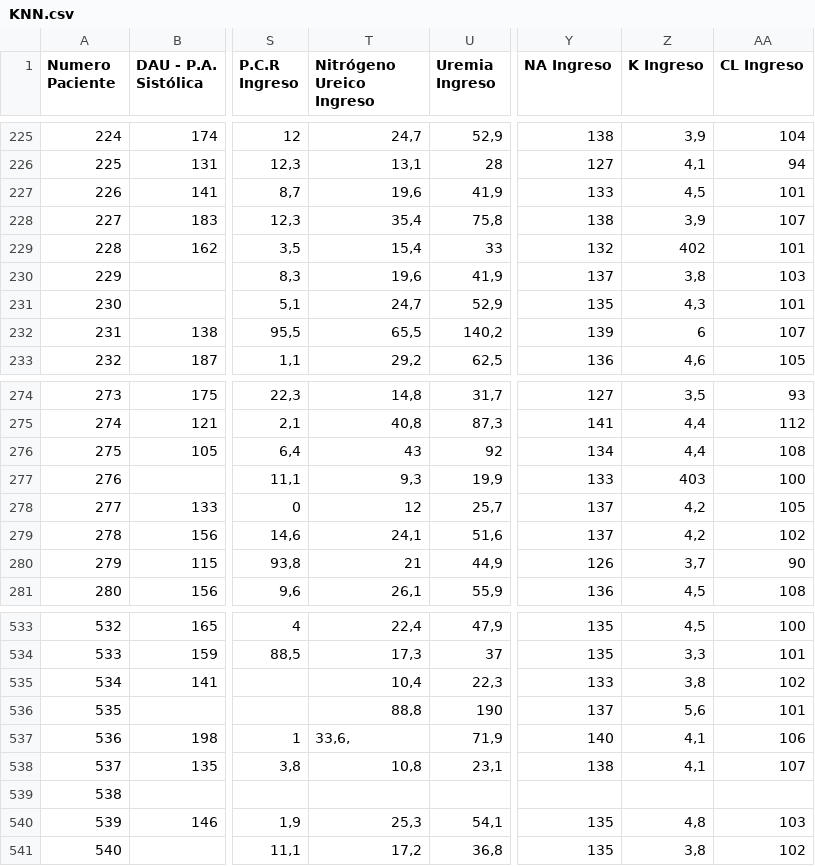
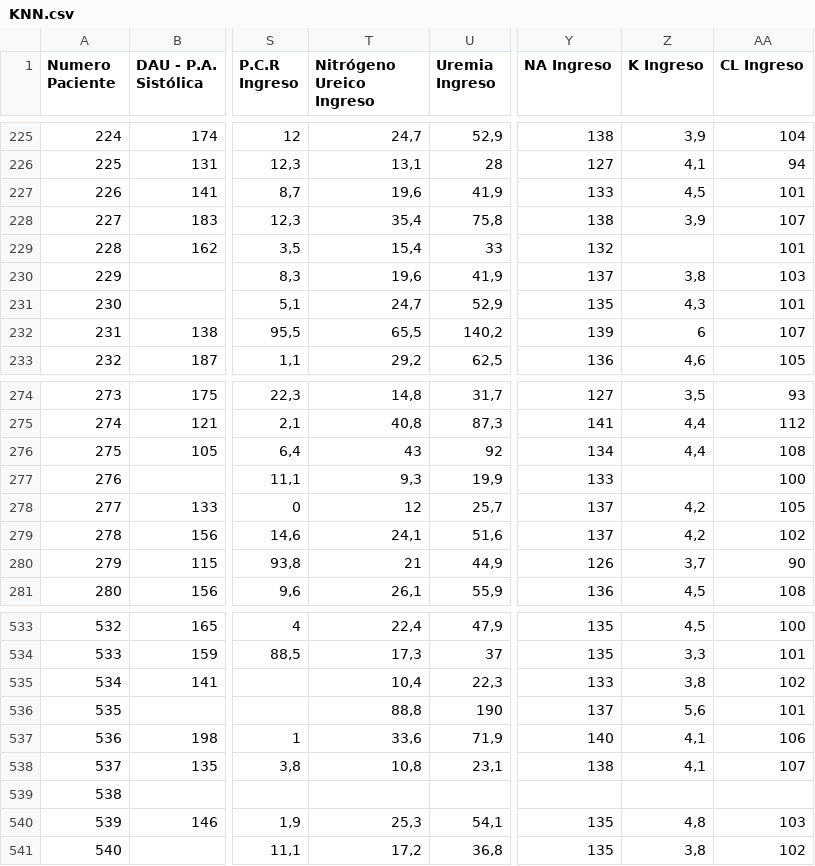
Before and after one commit to kraksiplus/CSV-KNN, a CSV file: KNN.csv, drawn as a sheet; only a part is shown, gaps mark what is left out; the diff names each change by its address in the sheet, - before the commit and + after, or states it on an @@ line.

```diff
--- a/KNN.csv
+++ b/KNN.csv
-Z229 (K Ingreso): 402
+Z229 (K Ingreso): (empty)
-Z277 (K Ingreso): 403
+Z277 (K Ingreso): (empty)
-T537 (Nitrógeno Ureico Ingreso): 33,6,
+T537 (Nitrógeno Ureico Ingreso): 33,6
```
Also changed, not shown: 14 other files.
